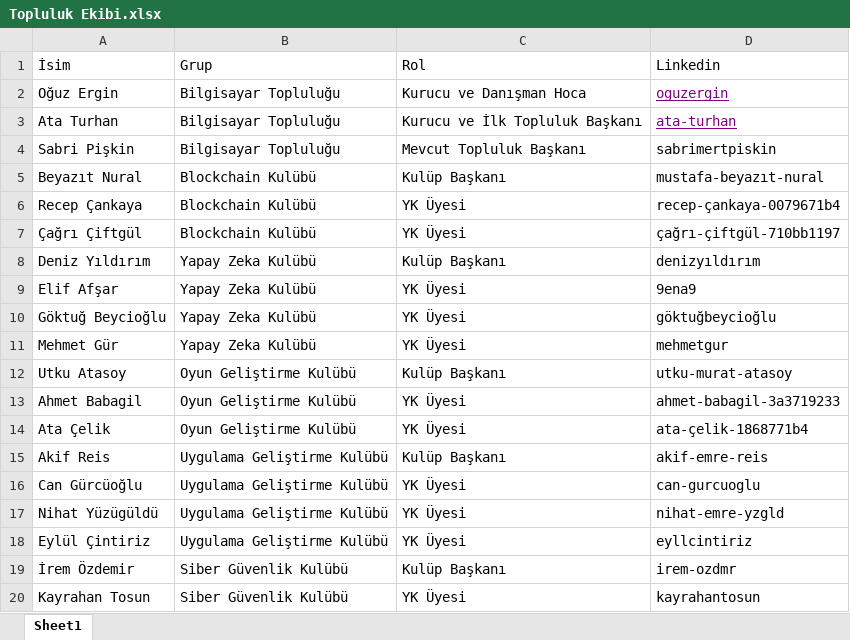
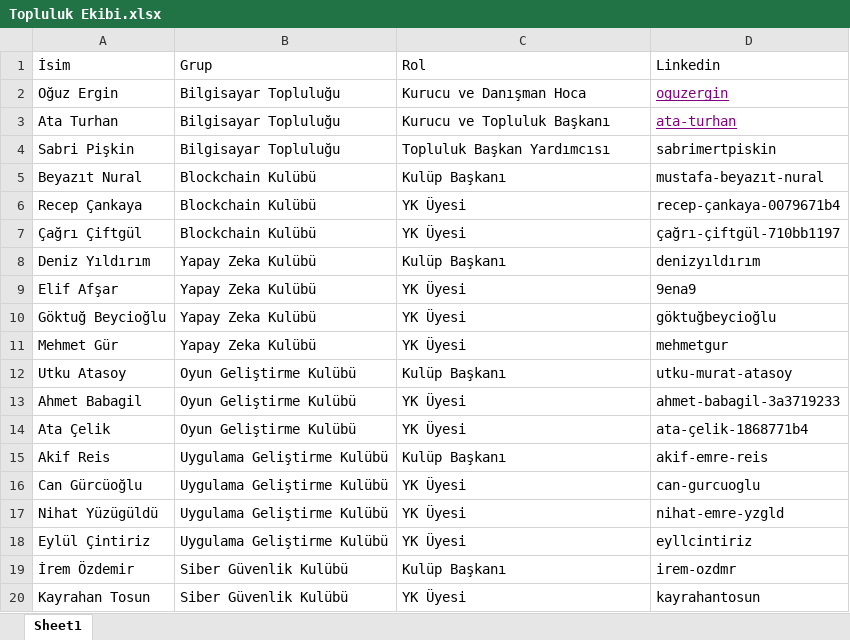
Before and after one commit to TOBB-ETU-CS-Community/Community_Website, an Excel workbook: input/Topluluk Ekibi.xlsx, sheet Sheet1, drawn as a sheet; values as stored, in another font and other column widths than the file's, no borders; the diff names each change by its address in the sheet, - before the commit and + after, or states it on an @@ line.

```diff
--- a/input/Topluluk Ekibi.xlsx (sheet Sheet1)
+++ b/input/Topluluk Ekibi.xlsx (sheet Sheet1)
-C3 (Rol): Kurucu ve İlk Topluluk Başkanı
+C3 (Rol): Kurucu ve Topluluk Başkanı
-C4 (Rol): Mevcut Topluluk Başkanı
+C4 (Rol): Topluluk Başkan Yardımcısı
```
Also changed, not shown: input/Aylık Plan.xlsx, 4 other files.
